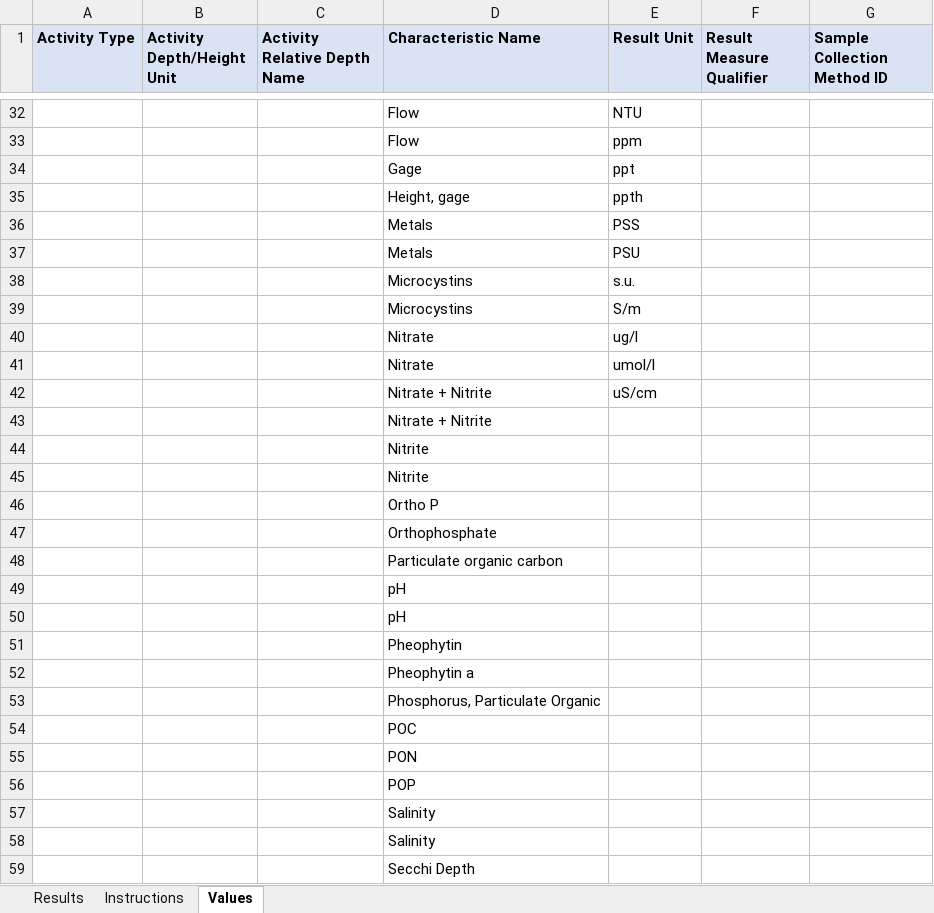
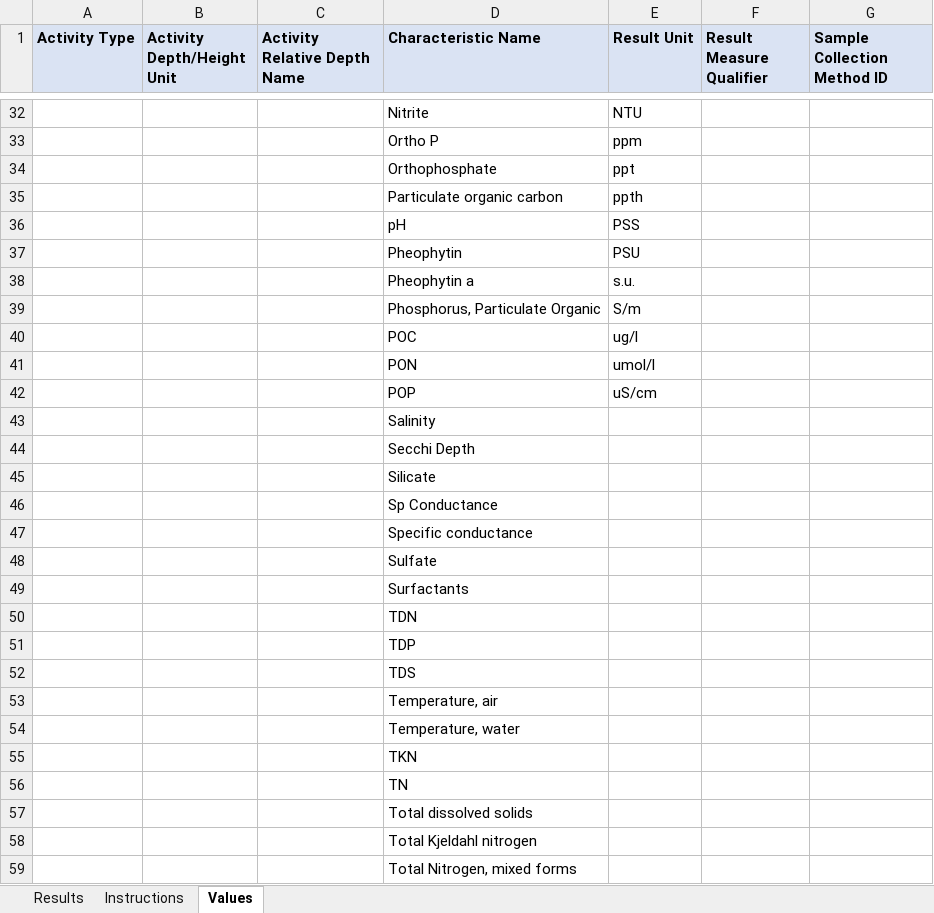
Before and after one commit to massbays-tech/MassWateR, an Excel workbook: inst/extdata/MassWateR_Results_Template.xlsx, sheet Values, drawn as a sheet; only a part is shown, gaps mark what is left out; the shorter side is filled out with more unchanged rows; values as stored, in another font and other column widths than the file's, no borders; removed rows and columns are numbered as before the commit, all else as after; the diff covers the shown part only; the diff names each change by its address in the sheet, - before the commit and + after, or states it on an @@ line.

Commit message:
Add files via upload
Updated Characteristic pick list

```diff
--- a/inst/extdata/MassWateR_Results_Template.xlsx (sheet Values)
+++ b/inst/extdata/MassWateR_Results_Template.xlsx (sheet Values)
-D32 (Characteristic Name): Flow
+D32 (Characteristic Name): Nitrite
-D33 (Characteristic Name): Flow
+D33 (Characteristic Name): Ortho P
-D34 (Characteristic Name): Gage
+D34 (Characteristic Name): Orthophosphate
-D35 (Characteristic Name): Height, gage
+D35 (Characteristic Name): Particulate organic carbon
-D36 (Characteristic Name): Metals
+D36 (Characteristic Name): pH
-D37 (Characteristic Name): Metals
+D37 (Characteristic Name): Pheophytin
-D38 (Characteristic Name): Microcystins
+D38 (Characteristic Name): Pheophytin a
-D39 (Characteristic Name): Microcystins
+D39 (Characteristic Name): Phosphorus, Particulate Organic
-D40 (Characteristic Name): Nitrate
+D40 (Characteristic Name): POC
-D41 (Characteristic Name): Nitrate
+D41 (Characteristic Name): PON
-D42 (Characteristic Name): Nitrate + Nitrite
+D42 (Characteristic Name): POP
-row 43:  |  |  | Nitrate + Nitrite
-row 44:  |  |  | Nitrite
-row 45:  |  |  | Nitrite
-row 46:  |  |  | Ortho P
-row 47:  |  |  | Orthophosphate
-row 48:  |  |  | Particulate organic carbon
-row 49:  |  |  | pH
-row 50:  |  |  | pH
-row 51:  |  |  | Pheophytin
-row 52:  |  |  | Pheophytin a
-row 53:  |  |  | Phosphorus, Particulate Organic
-row 54:  |  |  | POC
-row 55:  |  |  | PON
-row 56:  |  |  | POP
-row 57:  |  |  | Salinity
```
Also changed, not shown: 5 added rows, 12 removed rows and 22 edited cells elsewhere in this sheet, sheet Instructions.
